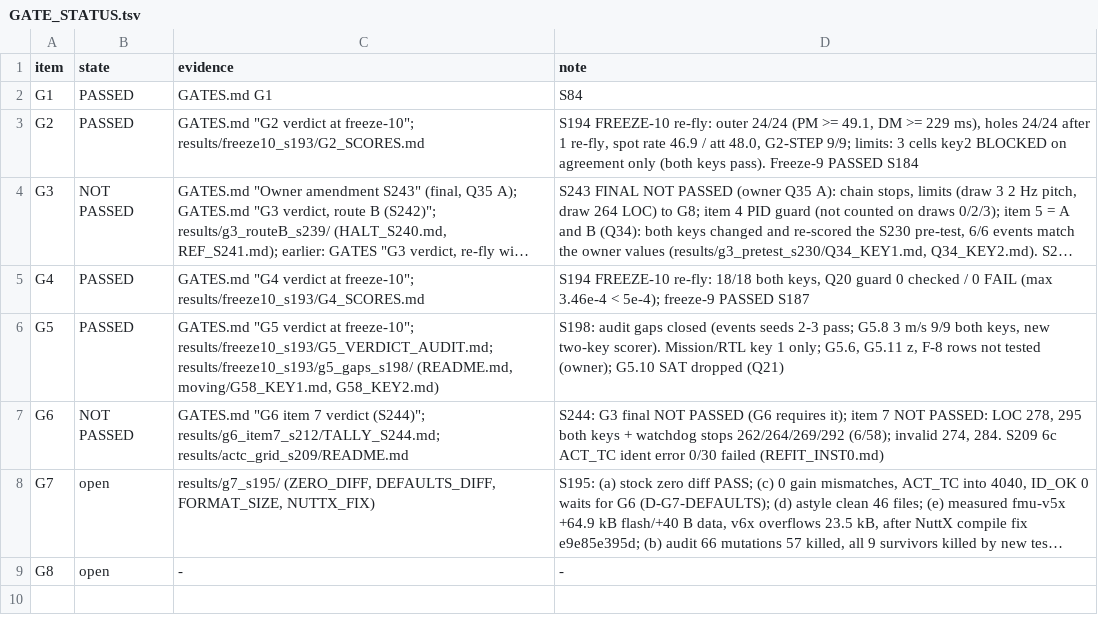
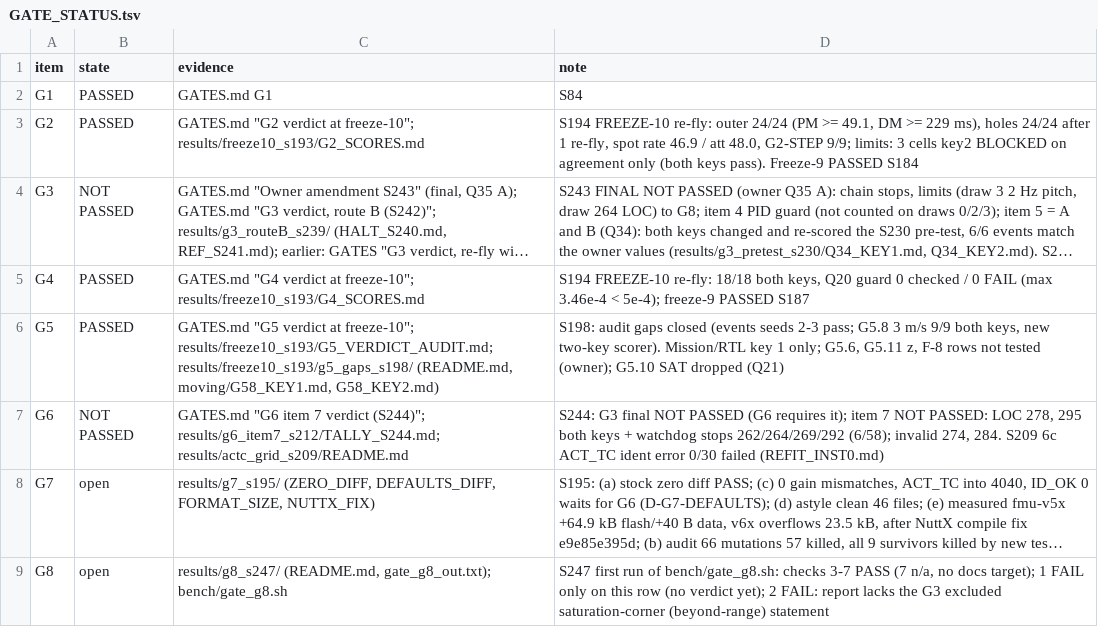
Before and after one commit to AntoineHgo/PX4-Indi, a TSV file: indi_flight/GATE_STATUS.tsv, drawn as a sheet; long unchanged cells end in …; the diff names each change by its address in the sheet, - before the commit and + after, or states it on an @@ line.

```diff
--- a/indi_flight/GATE_STATUS.tsv
+++ b/indi_flight/GATE_STATUS.tsv
-C9 (evidence): -
+C9 (evidence): results/g8_s247/ (README.md, gate_g8_out.txt); bench/gate_g8.sh
-D9 (note): -
+D9 (note): S247 first run of bench/gate_g8.sh: checks 3-7 PASS (7 n/a, no docs target); 1 FAIL only on this row (no verdict yet); 2 FAIL: report lacks the G3 excluded saturation-corner (beyond-range) statement
```
Also changed, not shown: 4 other files.
